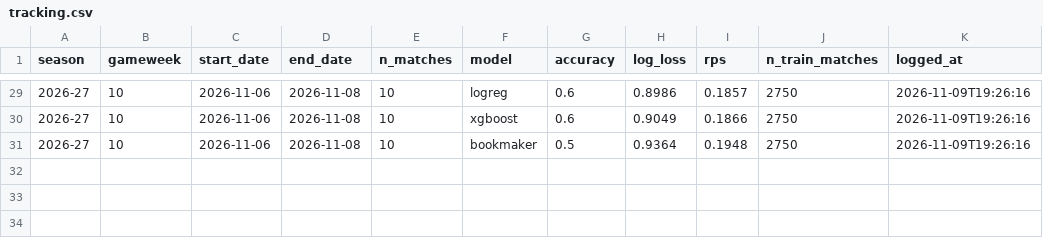
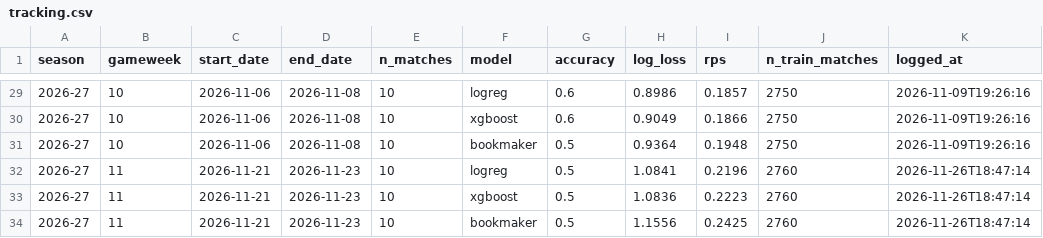
Before and after one commit to rizwanbinaseef/PL-Model-26-27, a CSV file: data/tracking.csv, drawn as a sheet; only a part is shown, gaps mark what is left out; the diff names each change by its address in the sheet, - before the commit and + after, or states it on an @@ line.

```diff
--- a/data/tracking.csv
+++ b/data/tracking.csv
+row 32: 2026-27 | 11 | 2026-11-21 | 2026-11-23 | 10 | logreg | 0.5 | 1.0841 | 0.2196 | 2760 | 2026-11-26T18:47:14
+row 33: 2026-27 | 11 | 2026-11-21 | 2026-11-23 | 10 | xgboost | 0.5 | 1.0836 | 0.2223 | 2760 | 2026-11-26T18:47:14
+row 34: 2026-27 | 11 | 2026-11-21 | 2026-11-23 | 10 | bookmaker | 0.5 | 1.1556 | 0.2425 | 2760 | 2026-11-26T18:47:14
```
Also changed, not shown: data/predictions.csv, 2 other files.
